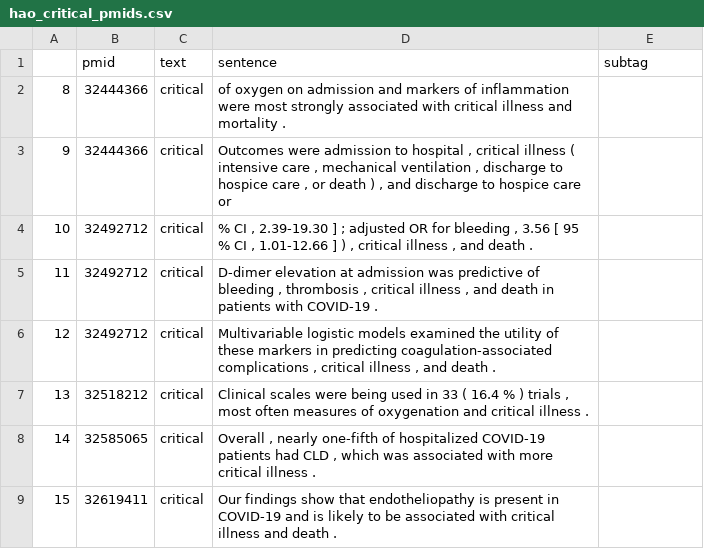
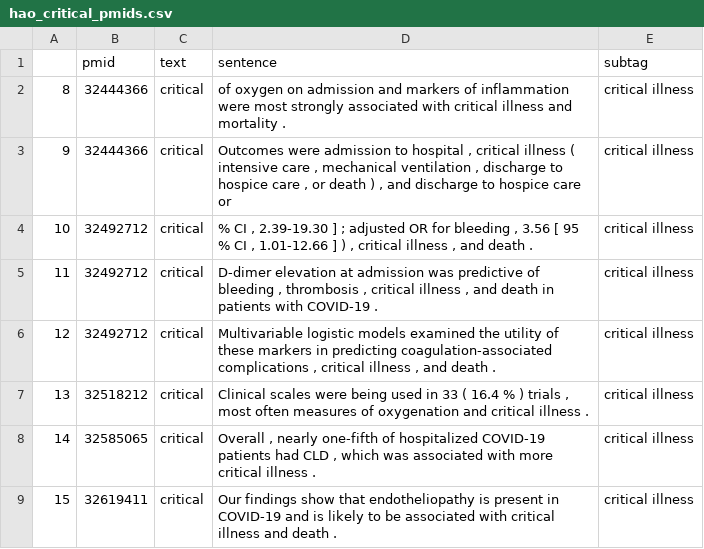
Before and after one commit to dr-haoliu/PICOElementMapProject, a CSV file: Severe_PMIDs/hao_critical_pmids.csv, drawn as a sheet.

Commit message:
Update subtags for age articles.

```diff
--- a/Severe_PMIDs/hao_critical_pmids.csv
+++ b/Severe_PMIDs/hao_critical_pmids.csv
@@ -1,9 +1,9 @@
 ,pmid,text,sentence,subtag
-8,32444366,critical,of oxygen on admission and markers of inflammation were most strongly associated with critical illness and mortality .,
-9,32444366,critical,"Outcomes were admission to hospital , critical illness ( intensive care , mechanical ventilation , discharge to hospice care , or death ) , and discharge to hospice care or",
-10,32492712,critical,"% CI , 2.39-19.30 ] ; adjusted OR for bleeding , 3.56 [ 95 % CI , 1.01-12.66 ] ) , critical illness , and death .",
-11,32492712,critical,"D-dimer elevation at admission was predictive of bleeding , thrombosis , critical illness , and death in patients with COVID-19 .",
-12,32492712,critical,"Multivariable logistic models examined the utility of these markers in predicting coagulation-associated complications , critical illness , and death .",
-13,32518212,critical,"Clinical scales were being used in 33 ( 16.4 % ) trials , most often measures of oxygenation and critical illness .",
-14,32585065,critical,"Overall , nearly one-fifth of hospitalized COVID-19 patients had CLD , which was associated with more critical illness .",
-15,32619411,critical,Our findings show that endotheliopathy is present in COVID-19 and is likely to be associated with critical illness and death .,
+8,32444366,critical,of oxygen on admission and markers of inflammation were most strongly associated with critical illness and mortality .,critical illness,
+9,32444366,critical,"Outcomes were admission to hospital , critical illness ( intensive care , mechanical ventilation , discharge to hospice care , or death ) , and discharge to hospice care or",critical illness,
+10,32492712,critical,"% CI , 2.39-19.30 ] ; adjusted OR for bleeding , 3.56 [ 95 % CI , 1.01-12.66 ] ) , critical illness , and death .",critical illness,
+11,32492712,critical,"D-dimer elevation at admission was predictive of bleeding , thrombosis , critical illness , and death in patients with COVID-19 .",critical illness,
+12,32492712,critical,"Multivariable logistic models examined the utility of these markers in predicting coagulation-associated complications , critical illness , and death .",critical illness,
+13,32518212,critical,"Clinical scales were being used in 33 ( 16.4 % ) trials , most often measures of oxygenation and critical illness .",critical illness,
+14,32585065,critical,"Overall , nearly one-fifth of hospitalized COVID-19 patients had CLD , which was associated with more critical illness .",critical illness,
+15,32619411,critical,Our findings show that endotheliopathy is present in COVID-19 and is likely to be associated with critical illness and death .,critical illness,
```
